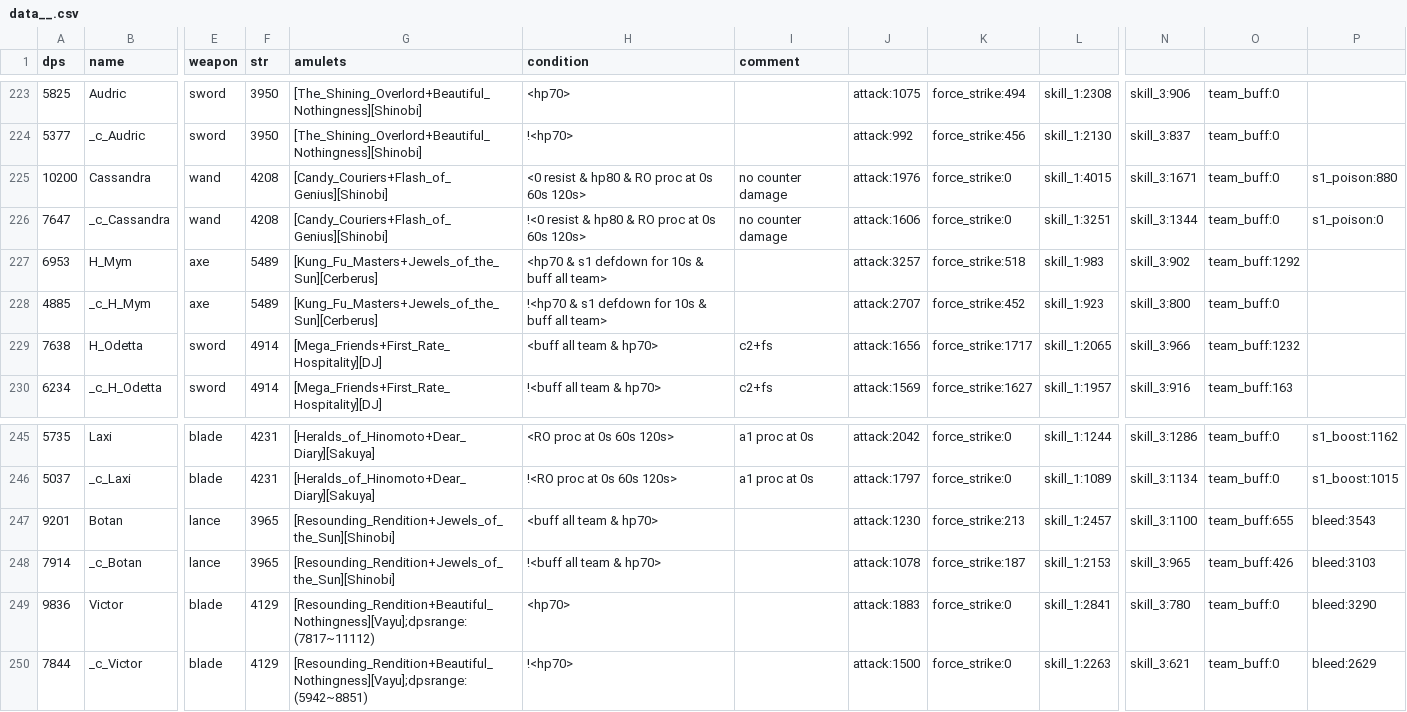
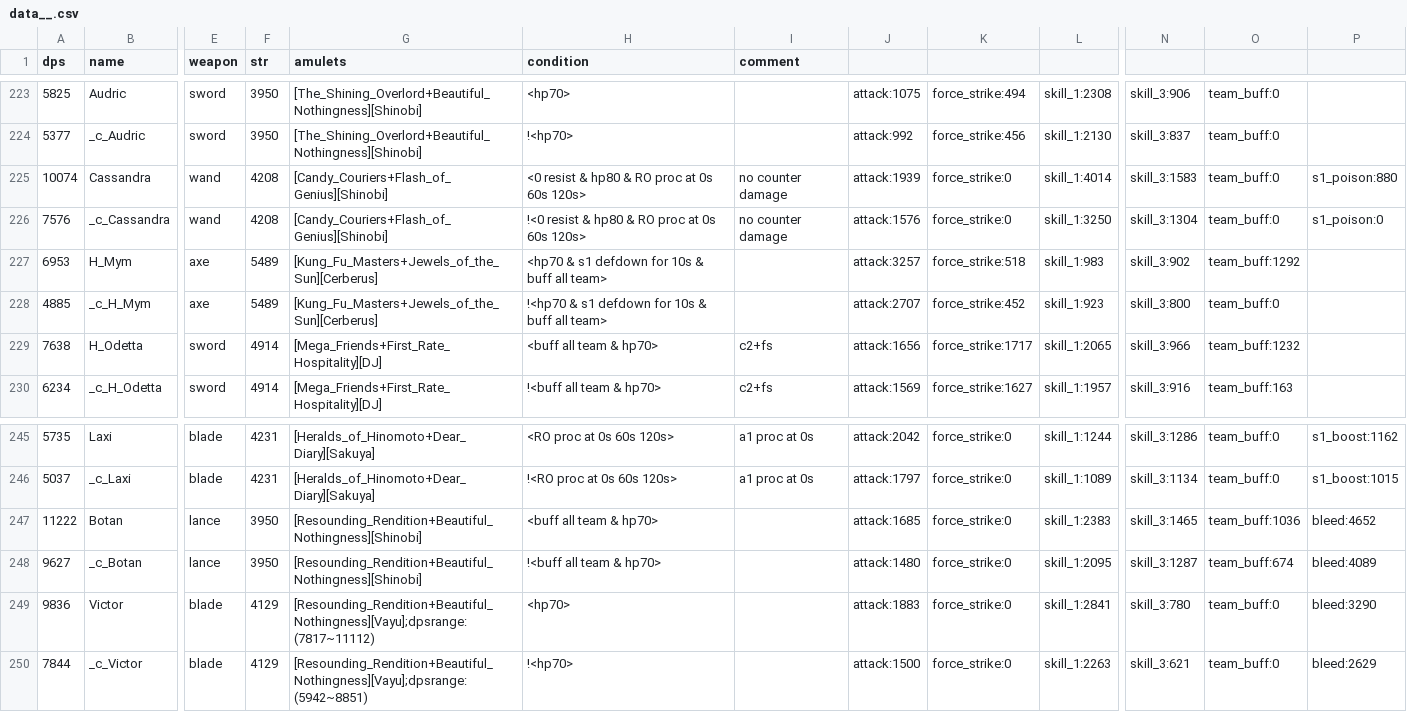
Before and after one commit to driftingraft/mushymato.github.io, a CSV file: dl-sim/120/data__.csv, drawn as a sheet; only a part is shown, gaps mark what is left out; the diff names each change by its address in the sheet, - before the commit and + after, or states it on an @@ line.

```diff
--- a/dl-sim/120/data__.csv
+++ b/dl-sim/120/data__.csv
-A225 (dps): 10200
+A225 (dps): 10074
-J225: attack:1976
+J225: attack:1939
-L225: skill_1:4015
+L225: skill_1:4014
-N225: skill_3:1671
+N225: skill_3:1583
-A226 (dps): 7647
+A226 (dps): 7576
-J226: attack:1606
+J226: attack:1576
-L226: skill_1:3251
+L226: skill_1:3250
-N226: skill_3:1344
+N226: skill_3:1304
-A247 (dps): 9201
+A247 (dps): 11222
-F247:F248 (str): 3965
+F247:F248 (str): 3950
-G247:G248 (amulets): [Resounding_Rendition+Jewels_of_the_Sun][Shinobi]
+G247:G248 (amulets): [Resounding_Rendition+Beautiful_Nothingness][Shinobi]
-J247: attack:1230
+J247: attack:1685
-K247: force_strike:213
+K247: force_strike:0
-L247: skill_1:2457
+L247: skill_1:2383
-N247: skill_3:1100
+N247: skill_3:1465
-O247: team_buff:655
+O247: team_buff:1036
-P247: bleed:3543
+P247: bleed:4652
-A248 (dps): 7914
+A248 (dps): 9627
-J248: attack:1078
+J248: attack:1480
-K248: force_strike:187
+K248: force_strike:0
-L248: skill_1:2153
+L248: skill_1:2095
-N248: skill_3:965
+N248: skill_3:1287
-O248: team_buff:426
+O248: team_buff:674
-P248: bleed:3103
+P248: bleed:4089
```
Also changed, not shown: dl-sim/120/data_d.csv, dl-sim/180/data__.csv, 47 other files.
